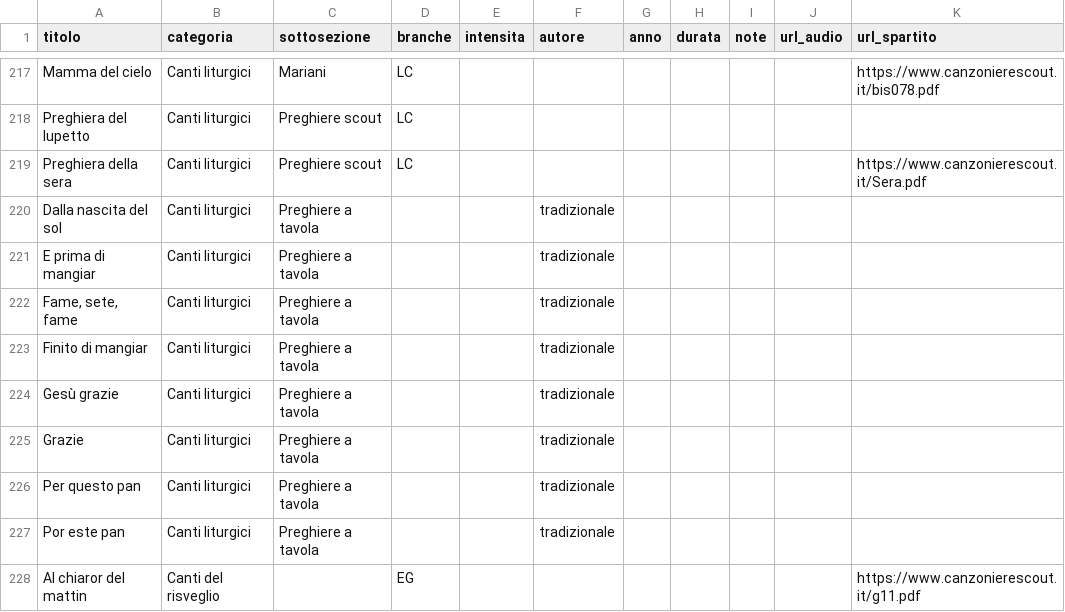
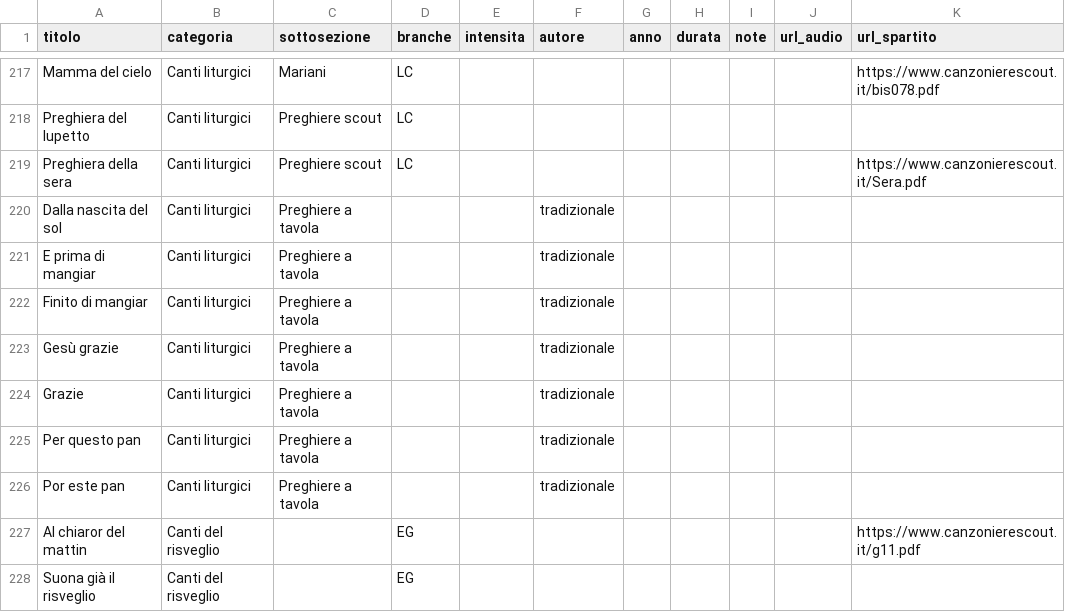
Before and after one commit to lc-ncltt/canzoniere_scout, a CSV file: data/elenco.csv, drawn as a sheet; only a part is shown, gaps mark what is left out; the shorter side is filled out with more unchanged rows.

Commit message:
Testi: E prima di mangiar; tolto Fame, sete, fame

```diff
--- a/data/elenco.csv
+++ b/data/elenco.csv
@@ -221,3 +221,2 @@ Dalla nascita del sol;Canti liturgici;Preghiere a tavola;;;tradizionale;;;;;
 E prima di mangiar;Canti liturgici;Preghiere a tavola;;;tradizionale;;;;;
-Fame, sete, fame;Canti liturgici;Preghiere a tavola;;;tradizionale;;;;;
 Finito di mangiar;Canti liturgici;Preghiere a tavola;;;tradizionale;;;;;
```
Also changed, not shown: data/fonti.csv, 3 other files.
